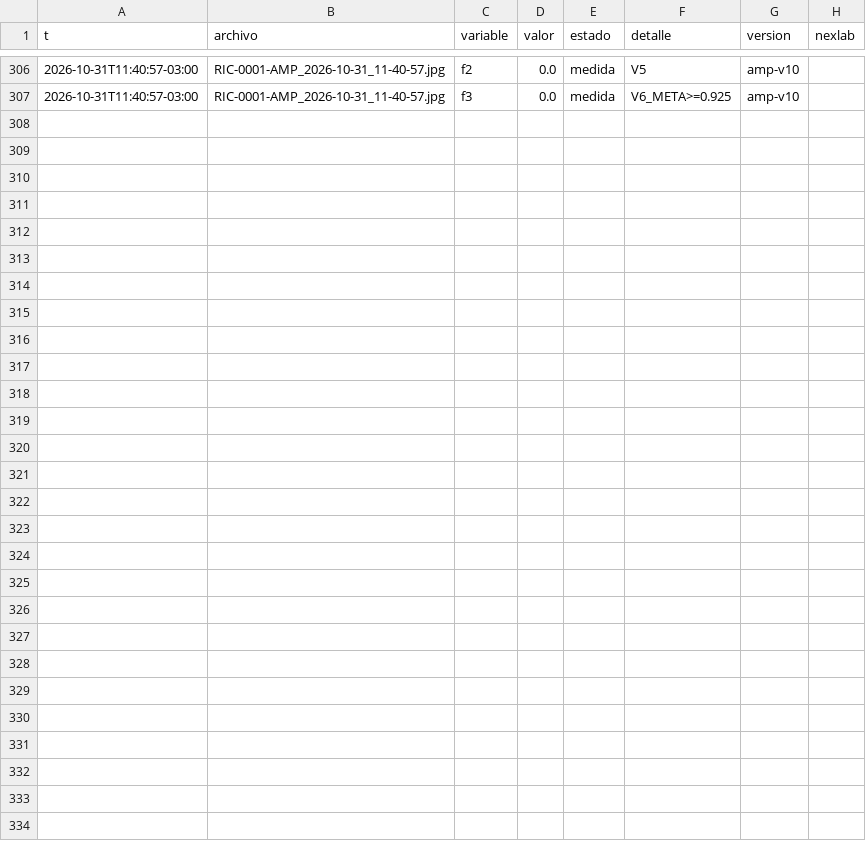
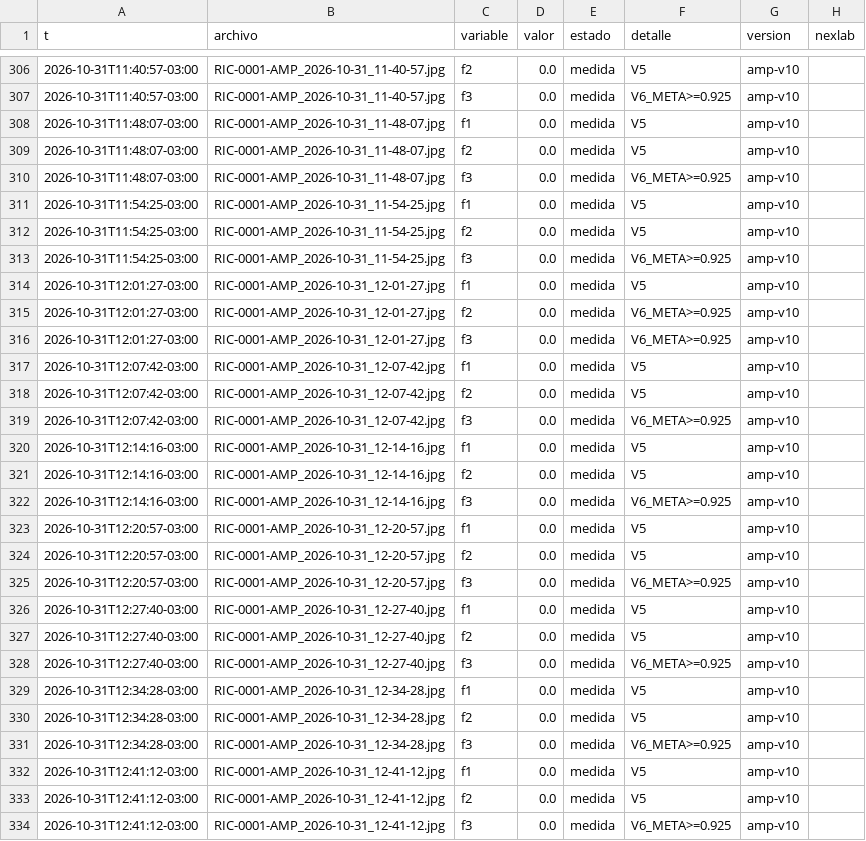
Before and after one commit to Andyyff/tesis-saman, a CSV file: datos/lecturas/amp/2026-10-31.csv, drawn as a sheet; only a part is shown, gaps mark what is left out.

```diff
--- a/datos/lecturas/amp/2026-10-31.csv
+++ b/datos/lecturas/amp/2026-10-31.csv
@@ -307 +307,28 @@ t,archivo,variable,valor,estado,detalle,version,nexlab
 2026-10-31T11:40:57-03:00,RIC-0001-AMP_2026-10-31_11-40-57.jpg,f3,0.0,medida,V6_META>=0.925,amp-v10,
+2026-10-31T11:48:07-03:00,RIC-0001-AMP_2026-10-31_11-48-07.jpg,f1,0.0,medida,V5,amp-v10,
+2026-10-31T11:48:07-03:00,RIC-0001-AMP_2026-10-31_11-48-07.jpg,f2,0.0,medida,V5,amp-v10,
+2026-10-31T11:48:07-03:00,RIC-0001-AMP_2026-10-31_11-48-07.jpg,f3,0.0,medida,V6_META>=0.925,amp-v10,
+2026-10-31T11:54:25-03:00,RIC-0001-AMP_2026-10-31_11-54-25.jpg,f1,0.0,medida,V5,amp-v10,
+2026-10-31T11:54:25-03:00,RIC-0001-AMP_2026-10-31_11-54-25.jpg,f2,0.0,medida,V5,amp-v10,
+2026-10-31T11:54:25-03:00,RIC-0001-AMP_2026-10-31_11-54-25.jpg,f3,0.0,medida,V6_META>=0.925,amp-v10,
+2026-10-31T12:01:27-03:00,RIC-0001-AMP_2026-10-31_12-01-27.jpg,f1,0.0,medida,V5,amp-v10,
+2026-10-31T12:01:27-03:00,RIC-0001-AMP_2026-10-31_12-01-27.jpg,f2,0.0,medida,V6_META>=0.925,amp-v10,
+2026-10-31T12:01:27-03:00,RIC-0001-AMP_2026-10-31_12-01-27.jpg,f3,0.0,medida,V6_META>=0.925,amp-v10,
+2026-10-31T12:07:42-03:00,RIC-0001-AMP_2026-10-31_12-07-42.jpg,f1,0.0,medida,V5,amp-v10,
+2026-10-31T12:07:42-03:00,RIC-0001-AMP_2026-10-31_12-07-42.jpg,f2,0.0,medida,V5,amp-v10,
+2026-10-31T12:07:42-03:00,RIC-0001-AMP_2026-10-31_12-07-42.jpg,f3,0.0,medida,V6_META>=0.925,amp-v10,
+2026-10-31T12:14:16-03:00,RIC-0001-AMP_2026-10-31_12-14-16.jpg,f1,0.0,medida,V5,amp-v10,
+2026-10-31T12:14:16-03:00,RIC-0001-AMP_2026-10-31_12-14-16.jpg,f2,0.0,medida,V5,amp-v10,
+2026-10-31T12:14:16-03:00,RIC-0001-AMP_2026-10-31_12-14-16.jpg,f3,0.0,medida,V6_META>=0.925,amp-v10,
+2026-10-31T12:20:57-03:00,RIC-0001-AMP_2026-10-31_12-20-57.jpg,f1,0.0,medida,V5,amp-v10,
+2026-10-31T12:20:57-03:00,RIC-0001-AMP_2026-10-31_12-20-57.jpg,f2,0.0,medida,V5,amp-v10,
+2026-10-31T12:20:57-03:00,RIC-0001-AMP_2026-10-31_12-20-57.jpg,f3,0.0,medida,V6_META>=0.925,amp-v10,
+2026-10-31T12:27:40-03:00,RIC-0001-AMP_2026-10-31_12-27-40.jpg,f1,0.0,medida,V5,amp-v10,
+2026-10-31T12:27:40-03:00,RIC-0001-AMP_2026-10-31_12-27-40.jpg,f2,0.0,medida,V5,amp-v10,
+2026-10-31T12:27:40-03:00,RIC-0001-AMP_2026-10-31_12-27-40.jpg,f3,0.0,medida,V6_META>=0.925,amp-v10,
+2026-10-31T12:34:28-03:00,RIC-0001-AMP_2026-10-31_12-34-28.jpg,f1,0.0,medida,V5,amp-v10,
+2026-10-31T12:34:28-03:00,RIC-0001-AMP_2026-10-31_12-34-28.jpg,f2,0.0,medida,V5,amp-v10,
+2026-10-31T12:34:28-03:00,RIC-0001-AMP_2026-10-31_12-34-28.jpg,f3,0.0,medida,V6_META>=0.925,amp-v10,
+2026-10-31T12:41:12-03:00,RIC-0001-AMP_2026-10-31_12-41-12.jpg,f1,0.0,medida,V5,amp-v10,
+2026-10-31T12:41:12-03:00,RIC-0001-AMP_2026-10-31_12-41-12.jpg,f2,0.0,medida,V5,amp-v10,
+2026-10-31T12:41:12-03:00,RIC-0001-AMP_2026-10-31_12-41-12.jpg,f3,0.0,medida,V6_META>=0.925,amp-v10,
```
Also changed, not shown: datos/lecturas/clima/2026-10-31.csv, datos/lecturas/left/2026-10-31.csv, 8 other files.
